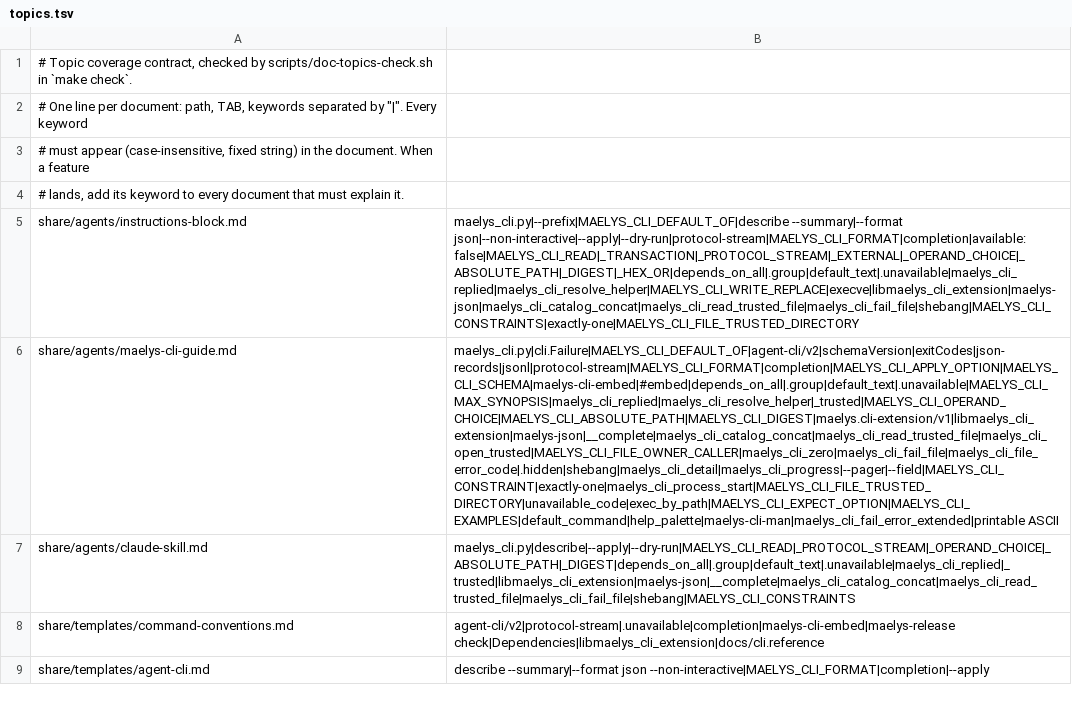
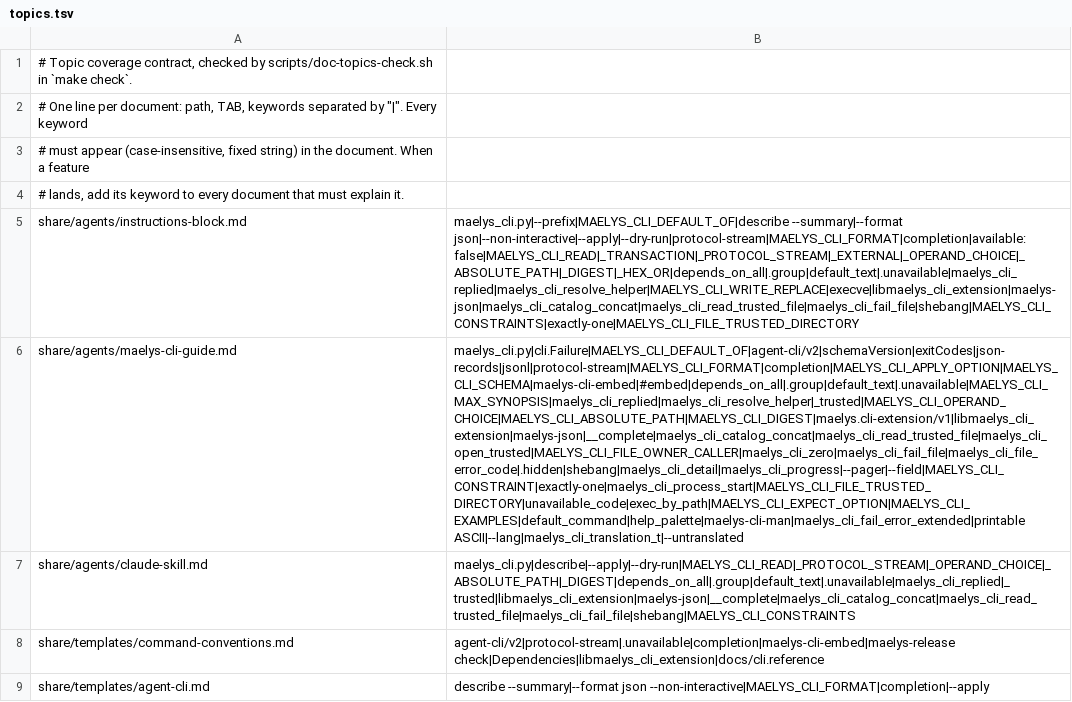
Before and after one commit to maelys-dev/maelys-cli, a TSV file: docs/topics.tsv, drawn as a sheet; only a part is shown; the diff covers the shown part only; the diff names each change by its address in the sheet, - before the commit and + after, or states it on an @@ line.

```diff
--- a/docs/topics.tsv
+++ b/docs/topics.tsv
-B6: maelys_cli.py|cli.Failure|MAELYS_CLI_DEFAULT_OF|agent-cli/v2|schemaVersion|exitCodes|json-records|jsonl|protocol-stream|MAELYS_CLI_FORMAT|completion|MAELYS_CLI_APPLY_OPTION|MAELYS_CLI_SCHEMA|maelys-cli-embed|#embed|depends_on_all|.group|default_text|.unavailable|MAELYS_CLI_MAX_SYNOPSIS|maelys_cli_replied|maelys_cli_resolve_helper|_trusted|MAELYS_CLI_OPERAND_CHOICE|MAELYS_CLI_ABSOLUTE_PATH|MAELYS_CLI_DIGEST|maelys.cli-extension/v1|libmaelys_cli_extension|maelys-json|__complete|maelys_cli_catalog_concat|maelys_cli_read_trusted_file|maelys_cli_open_trusted|MAELYS_CLI_FILE_OWNER_CALLER|maelys_cli_zero|maelys_cli_fail_file|maelys_cli_file_error_code|.hidden|shebang|maelys_cli_detail|maelys_cli_progress|--pager|--field|MAELYS_CLI_CONSTRAINT|exactly-one|maelys_cli_process_start|MAELYS_CLI_FILE_TRUSTED_DIRECTORY|unavailable_code|exec_by_path|MAELYS_CLI_EXPECT_OPTION|MAELYS_CLI_EXAMPLES|default_command|help_palette|maelys-cli-man|maelys_cli_fail_error_extended|printable ASCII
+B6: maelys_cli.py|cli.Failure|MAELYS_CLI_DEFAULT_OF|agent-cli/v2|schemaVersion|exitCodes|json-records|jsonl|protocol-stream|MAELYS_CLI_FORMAT|completion|MAELYS_CLI_APPLY_OPTION|MAELYS_CLI_SCHEMA|maelys-cli-embed|#embed|depends_on_all|.group|default_text|.unavailable|MAELYS_CLI_MAX_SYNOPSIS|maelys_cli_replied|maelys_cli_resolve_helper|_trusted|MAELYS_CLI_OPERAND_CHOICE|MAELYS_CLI_ABSOLUTE_PATH|MAELYS_CLI_DIGEST|maelys.cli-extension/v1|libmaelys_cli_extension|maelys-json|__complete|maelys_cli_catalog_concat|maelys_cli_read_trusted_file|maelys_cli_open_trusted|MAELYS_CLI_FILE_OWNER_CALLER|maelys_cli_zero|maelys_cli_fail_file|maelys_cli_file_error_code|.hidden|shebang|maelys_cli_detail|maelys_cli_progress|--pager|--field|MAELYS_CLI_CONSTRAINT|exactly-one|maelys_cli_process_start|MAELYS_CLI_FILE_TRUSTED_DIRECTORY|unavailable_code|exec_by_path|MAELYS_CLI_EXPECT_OPTION|MAELYS_CLI_EXAMPLES|default_command|help_palette|maelys-cli-man|maelys_cli_fail_error_extended|printable ASCII|--lang|maelys_cli_translation_t|--untranslated
```
Also changed, not shown: 4 edited cells elsewhere in this file, i18n/fr.tsv, 20 other files.
